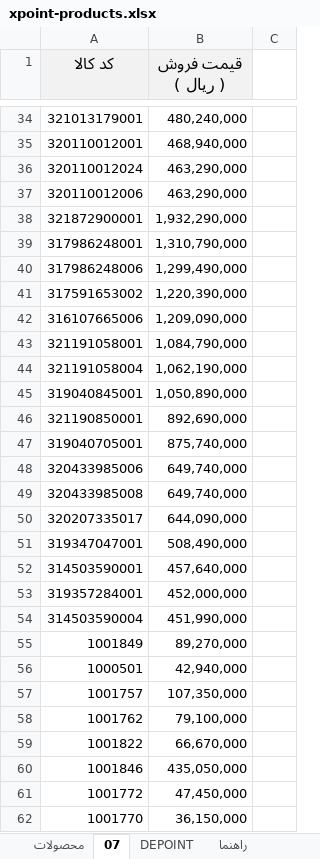
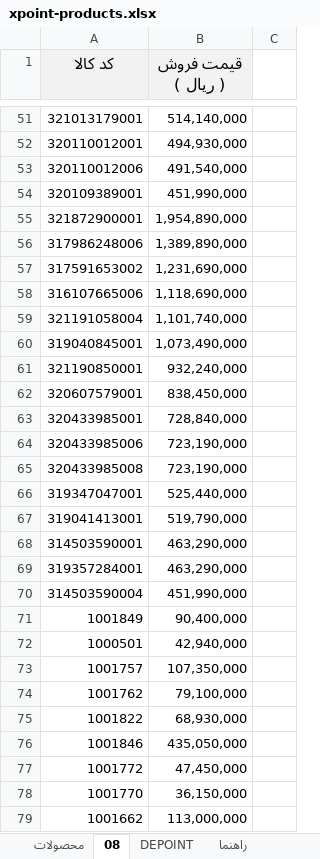
Before and after one commit to jitxpoint-hub/xpoint-catalog, an Excel workbook: data/xpoint-products.xlsx, sheet 08, drawn as a sheet; only a part is shown, gaps mark what is left out; the shorter side is filled out with more unchanged rows; values as stored, in another font and other column widths than the file's, no borders; charts and pictures not drawn; removed rows and columns are numbered as before the commit, all else as after; the diff covers the shown part only; the diff names each change by its address in the sheet, - before the commit and + after, or states it on an @@ line.

```diff
--- a/data/xpoint-products.xlsx (sheet 08)
+++ b/data/xpoint-products.xlsx (sheet 08)
-sheet tab: 07
+sheet tab: 08
-B51 (قیمت فروش ( ریال )): 480,240,000
+B51 (قیمت فروش ( ریال )): 514,140,000
-B52 (قیمت فروش ( ریال )): 468,940,000
+B52 (قیمت فروش ( ریال )): 494,930,000
-row 36: 320110012024 | 463,290,000
-B53 (قیمت فروش ( ریال )): 463,290,000
+B53 (قیمت فروش ( ریال )): 491,540,000
+row 54: 320109389001 | 451,990,000
-B55 (قیمت فروش ( ریال )): 1,932,290,000
+B55 (قیمت فروش ( ریال )): 1,954,890,000
-row 39: 317986248001 | 1,310,790,000
-B56 (قیمت فروش ( ریال )): 1,299,490,000
+B56 (قیمت فروش ( ریال )): 1,389,890,000
-B57 (قیمت فروش ( ریال )): 1,220,390,000
+B57 (قیمت فروش ( ریال )): 1,231,690,000
-B58 (قیمت فروش ( ریال )): 1,209,090,000
+B58 (قیمت فروش ( ریال )): 1,118,690,000
-row 43: 321191058001 | 1,084,790,000
-B59 (قیمت فروش ( ریال )): 1,062,190,000
+B59 (قیمت فروش ( ریال )): 1,101,740,000
-B60 (قیمت فروش ( ریال )): 1,050,890,000
+B60 (قیمت فروش ( ریال )): 1,073,490,000
-B61 (قیمت فروش ( ریال )): 892,690,000
+B61 (قیمت فروش ( ریال )): 932,240,000
-row 47: 319040705001 | 875,740,000
+row 62: 320607579001 | 838,450,000
+row 63: 320433985001 | 728,840,000
-B64:B65 (قیمت فروش ( ریال )): 649,740,000
+B64:B65 (قیمت فروش ( ریال )): 723,190,000
-row 50: 320207335017 | 644,090,000
-B66 (قیمت فروش ( ریال )): 508,490,000
+B66 (قیمت فروش ( ریال )): 525,440,000
+row 67: 319041413001 | 519,790,000
-B68 (قیمت فروش ( ریال )): 457,640,000
+B68 (قیمت فروش ( ریال )): 463,290,000
-B69 (قیمت فروش ( ریال )): 452,000,000
+B69 (قیمت فروش ( ریال )): 463,290,000
-B71 (قیمت فروش ( ریال )): 89,270,000
+B71 (قیمت فروش ( ریال )): 90,400,000
-B75 (قیمت فروش ( ریال )): 66,670,000
+B75 (قیمت فروش ( ریال )): 68,930,000
```
Also changed, not shown: 21 added rows, 5 removed rows and 11 edited cells elsewhere in this sheet, sheet محصولات, formulas that keep their value, 1 other file.
